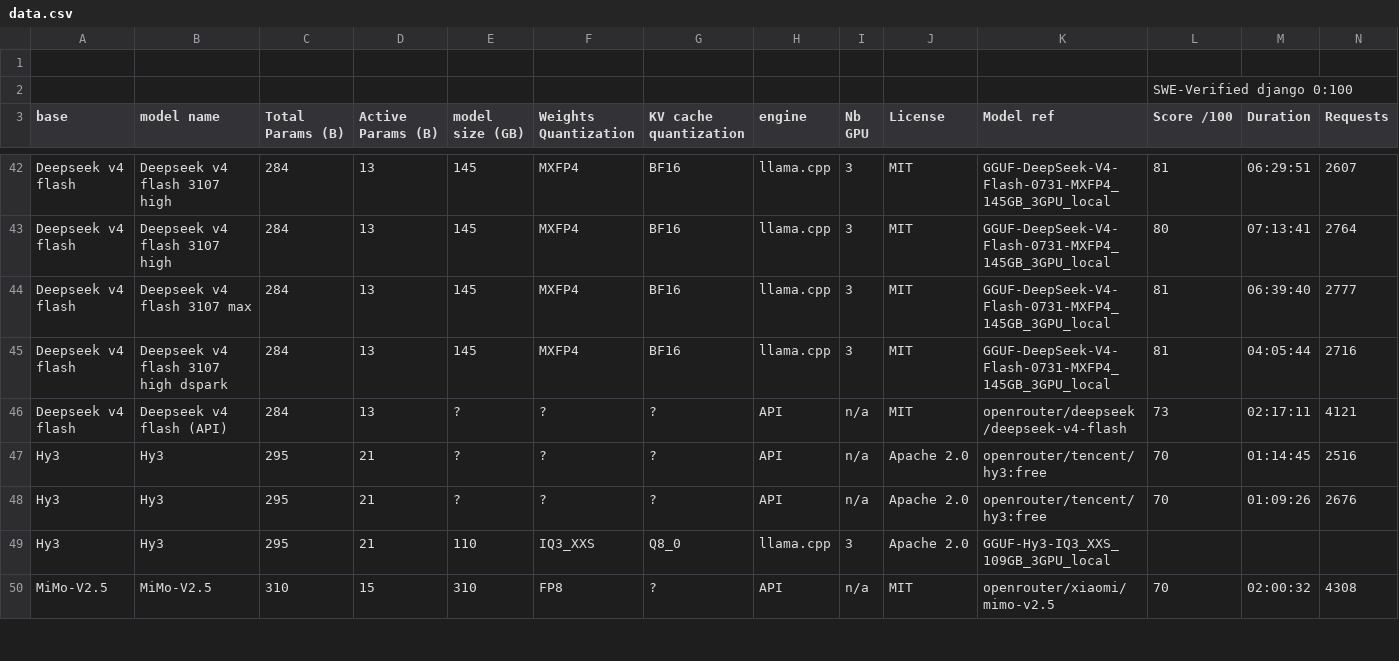
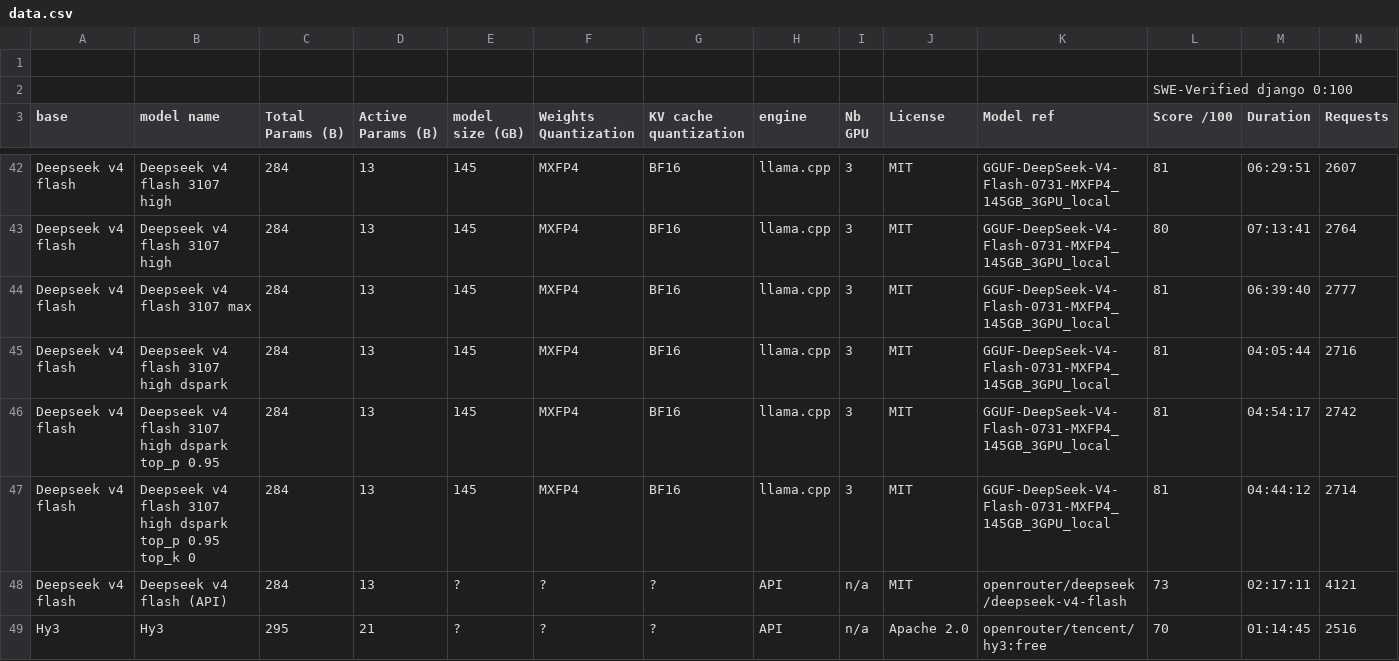
Before and after one commit to WonderRico/local_llm_benchmark, a CSV file: data.csv, drawn as a sheet; only a part is shown, gaps mark what is left out; the shorter side is filled out with more unchanged rows; rows hold the shown columns only; the diff names each change by its address in the sheet, - before the commit and + after, or states it on an @@ line.

Commit message:
new deepskeek runs with updated sampling params

```diff
--- a/data.csv
+++ b/data.csv
+row 46: Deepseek v4 flash | Deepseek v4 flash 3107 high dspark top_p 0.95 | 284 | 13 | 145 | MXFP4 | BF16 | llama.cpp | 3 | MIT | GGUF-DeepSeek-V4-Flash-0731-MXFP4_145GB_3GPU_local | 81 | 04:54:17 | 2742
+row 47: Deepseek v4 flash | Deepseek v4 flash 3107 high dspark top_p 0.95 top_k 0 | 284 | 13 | 145 | MXFP4 | BF16 | llama.cpp | 3 | MIT | GGUF-DeepSeek-V4-Flash-0731-MXFP4_145GB_3GPU_local | 81 | 04:44:12 | 2714
```
Also changed, not shown: 3 other files.
